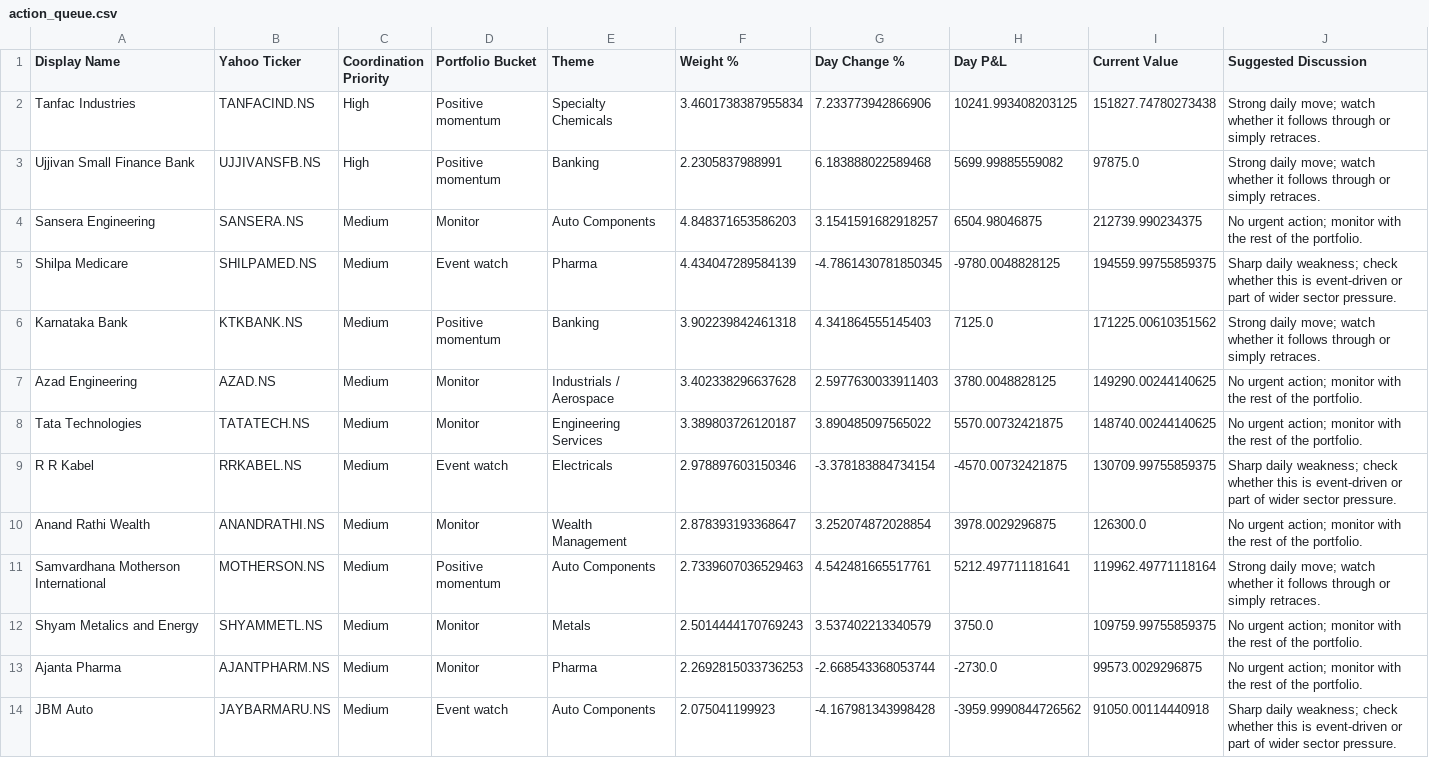
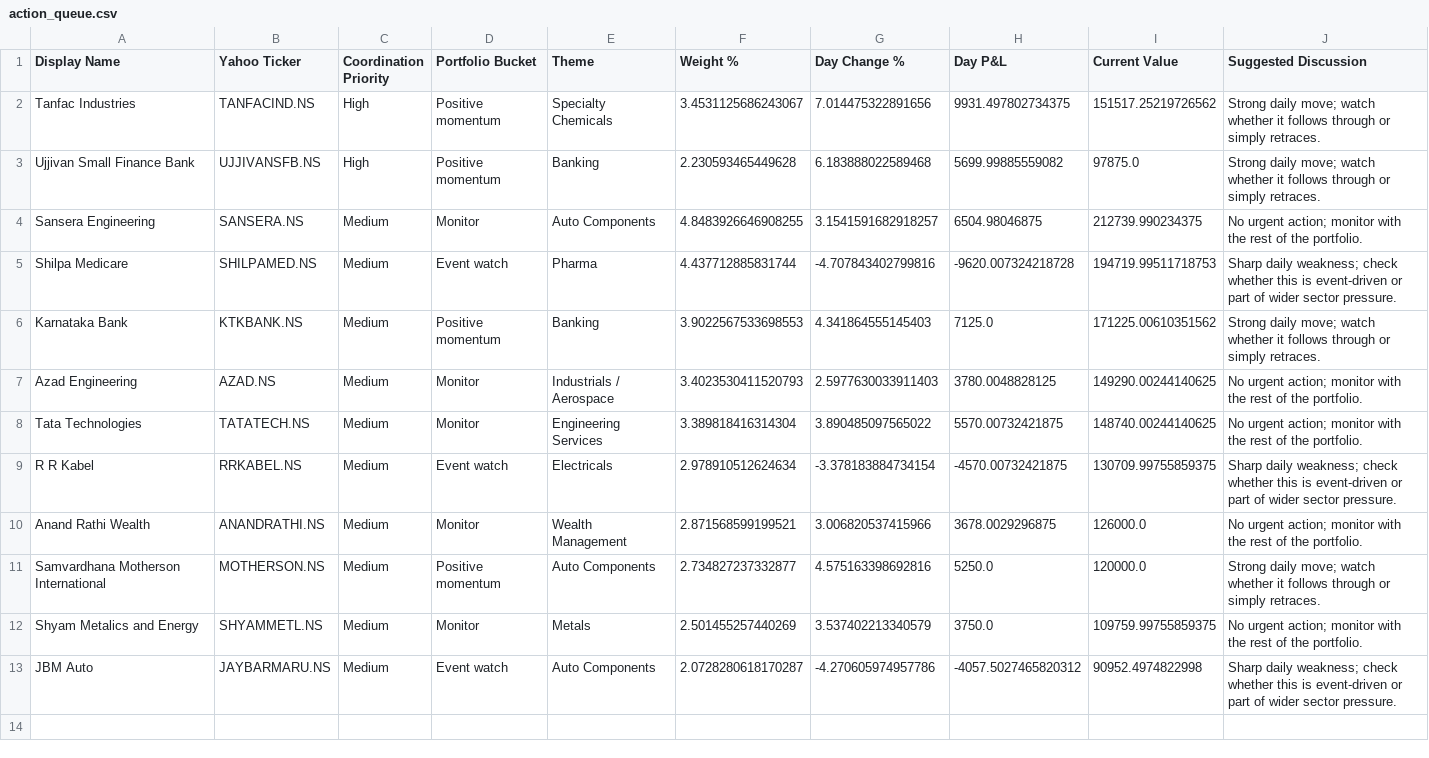
Before and after one commit to hvj7p7shkv-hub/anshuman-portfolio-dashboard, a CSV file: data/action_queue.csv, drawn as a sheet.

```diff
--- a/data/action_queue.csv
+++ b/data/action_queue.csv
@@ -1,14 +1,13 @@
 Display Name,Yahoo Ticker,Coordination Priority,Portfolio Bucket,Theme,Weight %,Day Change %,Day P&L,Current Value,Suggested Discussion
-Tanfac Industries,TANFACIND.NS,High,Positive momentum,Specialty Chemicals,3.4601738387955834,7.233773942866906,10241.993408203125,151827.74780273438,Strong daily move; watch whether it follows through or simply retraces.
-Ujjivan Small Finance Bank,UJJIVANSFB.NS,High,Positive momentum,Banking,2.2305837988991,6.183888022589468,5699.99885559082,97875.0,Strong daily move; watch whether it follows through or simply retraces.
-Sansera Engineering,SANSERA.NS,Medium,Monitor,Auto Components,4.848371653586203,3.1541591682918257,6504.98046875,212739.990234375,No urgent action; monitor with the rest of the portfolio.
-Shilpa Medicare,SHILPAMED.NS,Medium,Event watch,Pharma,4.434047289584139,-4.7861430781850345,-9780.0048828125,194559.99755859375,Sharp daily weakness; check whether this is event-driven or part of wider sector pressure.
-Karnataka Bank,KTKBANK.NS,Medium,Positive momentum,Banking,3.902239842461318,4.341864555145403,7125.0,171225.00610351562,Strong daily move; watch whether it follows through or simply retraces.
-Azad Engineering,AZAD.NS,Medium,Monitor,Industrials / Aerospace,3.402338296637628,2.5977630033911403,3780.0048828125,149290.00244140625,No urgent action; monitor with the rest of the portfolio.
-Tata Technologies,TATATECH.NS,Medium,Monitor,Engineering Services,3.389803726120187,3.890485097565022,5570.00732421875,148740.00244140625,No urgent action; monitor with the rest of the portfolio.
-R R Kabel,RRKABEL.NS,Medium,Event watch,Electricals,2.978897603150346,-3.378183884734154,-4570.00732421875,130709.99755859375,Sharp daily weakness; check whether this is event-driven or part of wider sector pressure.
-Anand Rathi Wealth,ANANDRATHI.NS,Medium,Monitor,Wealth Management,2.878393193368647,3.252074872028854,3978.0029296875,126300.0,No urgent action; monitor with the rest of the portfolio.
-Samvardhana Motherson International,MOTHERSON.NS,Medium,Positive momentum,Auto Components,2.7339607036529463,4.542481665517761,5212.497711181641,119962.49771118164,Strong daily move; watch whether it follows through or simply retraces.
-Shyam Metalics and Energy,SHYAMMETL.NS,Medium,Monitor,Metals,2.5014444170769243,3.537402213340579,3750.0,109759.99755859375,No urgent action; monitor with the rest of the portfolio.
-Ajanta Pharma,AJANTPHARM.NS,Medium,Monitor,Pharma,2.2692815033736253,-2.668543368053744,-2730.0,99573.0029296875,No urgent action; monitor with the rest of the portfolio.
-JBM Auto,JAYBARMARU.NS,Medium,Event watch,Auto Components,2.075041199923,-4.167981343998428,-3959.9990844726562,91050.00114440918,Sharp daily weakness; check whether this is event-driven or part of wider sector pressure.
+Tanfac Industries,TANFACIND.NS,High,Positive momentum,Specialty Chemicals,3.4531125686243067,7.014475322891656,9931.497802734375,151517.25219726562,Strong daily move; watch whether it follows through or simply retraces.
+Ujjivan Small Finance Bank,UJJIVANSFB.NS,High,Positive momentum,Banking,2.230593465449628,6.183888022589468,5699.99885559082,97875.0,Strong daily move; watch whether it follows through or simply retraces.
+Sansera Engineering,SANSERA.NS,Medium,Monitor,Auto Components,4.8483926646908255,3.1541591682918257,6504.98046875,212739.990234375,No urgent action; monitor with the rest of the portfolio.
+Shilpa Medicare,SHILPAMED.NS,Medium,Event watch,Pharma,4.437712885831744,-4.707843402799816,-9620.007324218728,194719.99511718753,Sharp daily weakness; check whether this is event-driven or part of wider sector pressure.
+Karnataka Bank,KTKBANK.NS,Medium,Positive momentum,Banking,3.9022567533698553,4.341864555145403,7125.0,171225.00610351562,Strong daily move; watch whether it follows through or simply retraces.
+Azad Engineering,AZAD.NS,Medium,Monitor,Industrials / Aerospace,3.4023530411520793,2.5977630033911403,3780.0048828125,149290.00244140625,No urgent action; monitor with the rest of the portfolio.
+Tata Technologies,TATATECH.NS,Medium,Monitor,Engineering Services,3.389818416314304,3.890485097565022,5570.00732421875,148740.00244140625,No urgent action; monitor with the rest of the portfolio.
+R R Kabel,RRKABEL.NS,Medium,Event watch,Electricals,2.978910512624634,-3.378183884734154,-4570.00732421875,130709.99755859375,Sharp daily weakness; check whether this is event-driven or part of wider sector pressure.
+Anand Rathi Wealth,ANANDRATHI.NS,Medium,Monitor,Wealth Management,2.871568599199521,3.006820537415966,3678.0029296875,126000.0,No urgent action; monitor with the rest of the portfolio.
+Samvardhana Motherson International,MOTHERSON.NS,Medium,Positive momentum,Auto Components,2.734827237332877,4.575163398692816,5250.0,120000.0,Strong daily move; watch whether it follows through or simply retraces.
+Shyam Metalics and Energy,SHYAMMETL.NS,Medium,Monitor,Metals,2.501455257440269,3.537402213340579,3750.0,109759.99755859375,No urgent action; monitor with the rest of the portfolio.
+JBM Auto,JAYBARMARU.NS,Medium,Event watch,Auto Components,2.0728280618170287,-4.270605974957786,-4057.5027465820312,90952.4974822998,Sharp daily weakness; check whether this is event-driven or part of wider sector pressure.
```
Also changed, not shown: 2 other files.
